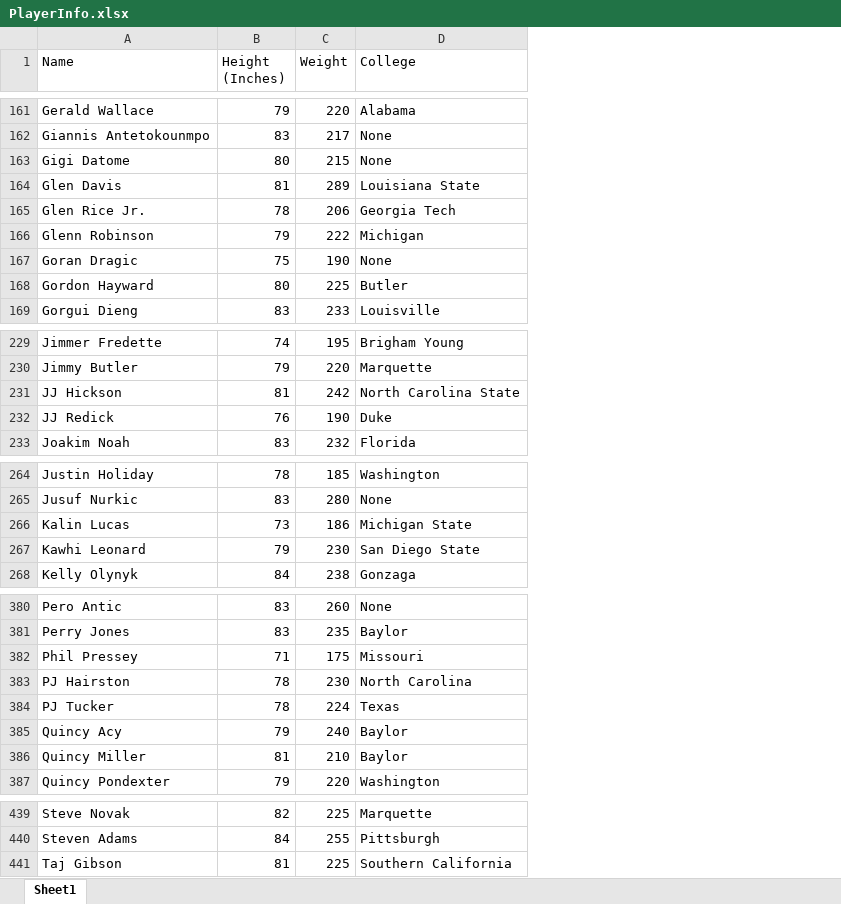
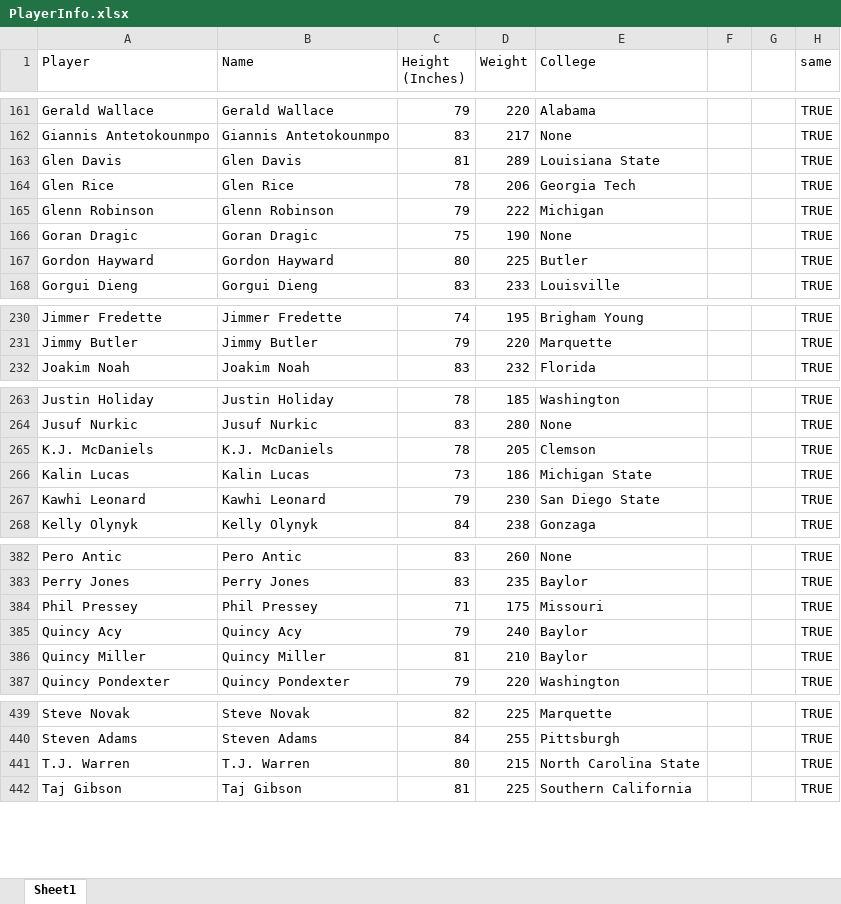
Before and after one commit to Team-95/2014-15-Player-and-Team-Stats, an Excel workbook: PlayerInfo.xlsx, sheet Sheet1, drawn as a sheet; only a part is shown, gaps mark what is left out; values as stored, in another font and other column widths than the file's, no borders; removed rows and columns are numbered as before the commit, all else as after; the diff covers the shown part only; the diff names each change by its address in the sheet, - before the commit and + after, or states it on an @@ line.

```diff
--- a/PlayerInfo.xlsx (sheet Sheet1)
+++ b/PlayerInfo.xlsx (sheet Sheet1)
+column A (Player), rows 161-168: Gerald Wallace | Giannis Antetokounmpo | Glen Davis | Glen Rice | Glenn Robinson | Goran Dragic | Gordon Hayward | Gorgui Dieng; rows 230-232: Jimmer Fredette | Jimmy Butler | Joakim Noah; rows 263-264: Justin Holiday | Jusuf Nurkic; rows 266-268: Kalin Lucas | Kawhi Leonard | Kelly Olynyk; rows 382-387: Pero Antic | Perry Jones | Phil Pressey | Quincy Acy | Quincy Miller | Quincy Pondexter; rows 439-440: Steve Novak | Steven Adams; row 442: Taj Gibson
+column F, empty
+column G, empty
+column H (same), rows 161-168: all TRUE; rows 230-232: all TRUE; rows 263-264: TRUE | TRUE; rows 266-268: all TRUE; rows 382-387: all TRUE; rows 439-440: TRUE | TRUE; row 442: TRUE
-row 163: Gigi Datome | 80 | 215 | None
-B164 (Name): Glen Rice Jr.
+B164 (Name): Glen Rice
-row 231: JJ Hickson | 81 | 242 | North Carolina State
-row 232: JJ Redick | 76 | 190 | Duke
+row 265: K.J. McDaniels | K.J. McDaniels | 78 | 205 | Clemson |  |  | TRUE
-row 383: PJ Hairston | 78 | 230 | North Carolina
-row 384: PJ Tucker | 78 | 224 | Texas
+row 441: T.J. Warren | T.J. Warren | 80 | 215 | North Carolina State |  |  | TRUE
```
Also changed, not shown: 14 added rows, 12 removed rows and 4 edited cells elsewhere in this sheet, 2014-15.xlsx, 1 other file.
